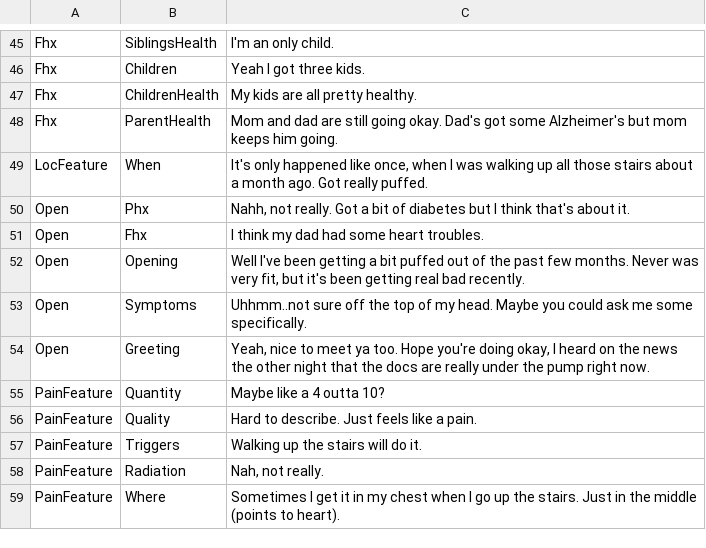
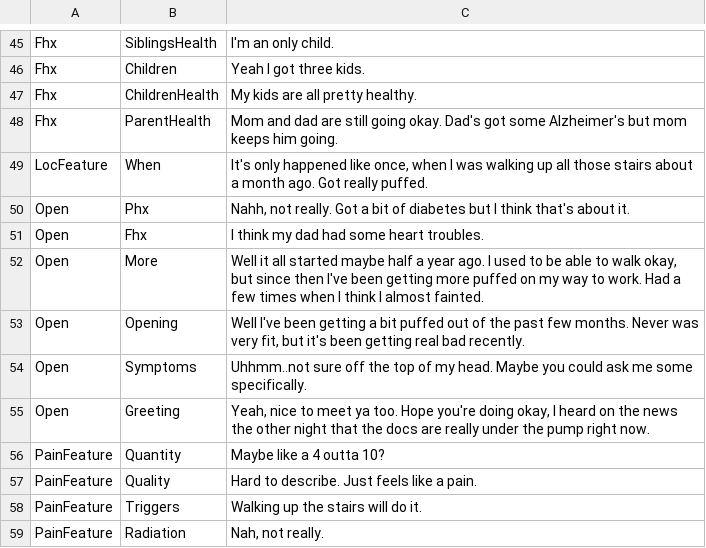
Before and after one commit to cigmah/aica, a CSV file: scripts/cases/larry_bole_63_m_electrician.csv, drawn as a sheet; only a part is shown, gaps mark what is left out; the shorter side is filled out with more unchanged rows; the diff names each change by its address in the sheet, - before the commit and + after, or states it on an @@ line.

```diff
--- a/scripts/cases/larry_bole_63_m_electrician.csv
+++ b/scripts/cases/larry_bole_63_m_electrician.csv
+row 52: Open | More | Well it all started maybe half a year ago. I used to be able to walk okay, but since then I've been getting more puffed on my way to work. Had a few times when I think I almost fainted.
```
Also changed, not shown: scripts/case_template.csv, scripts/cases/margaret_smith_55_f_lawyer.csv, 25 other files.
